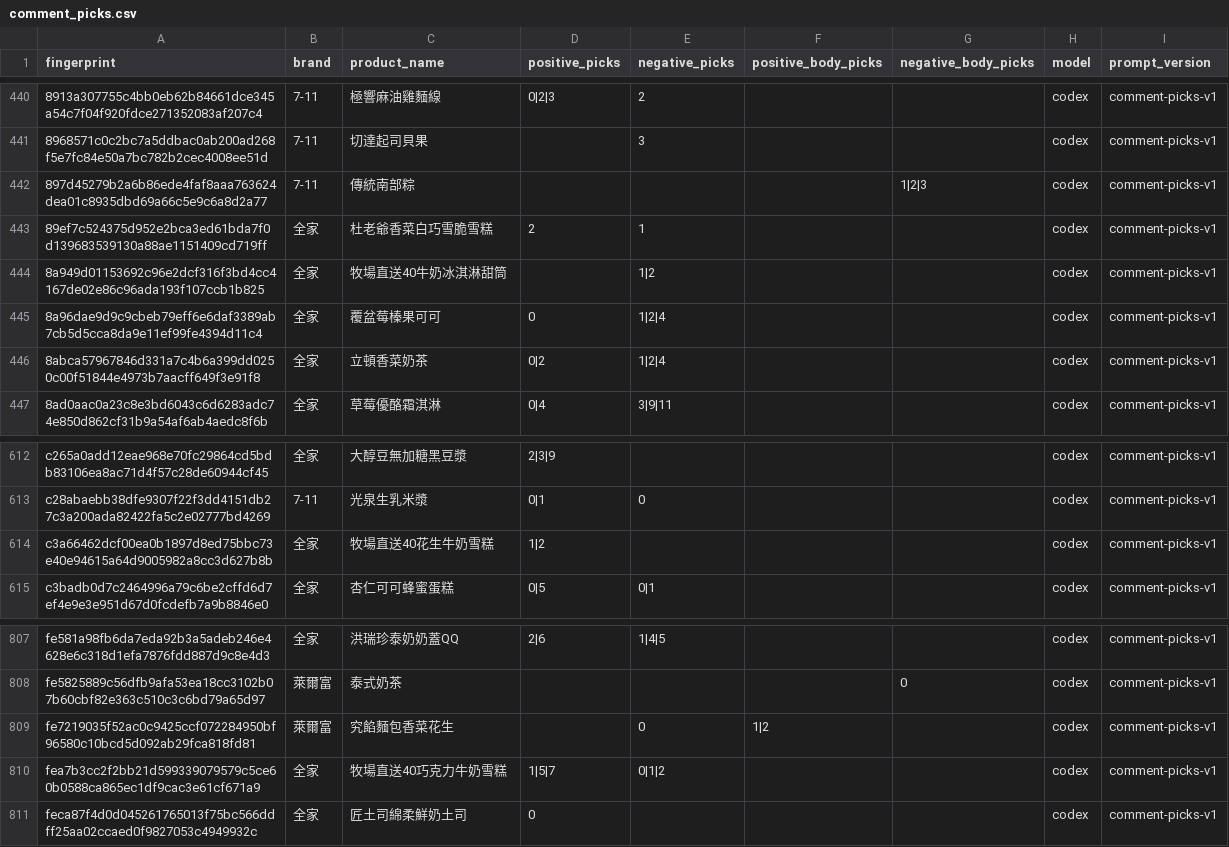
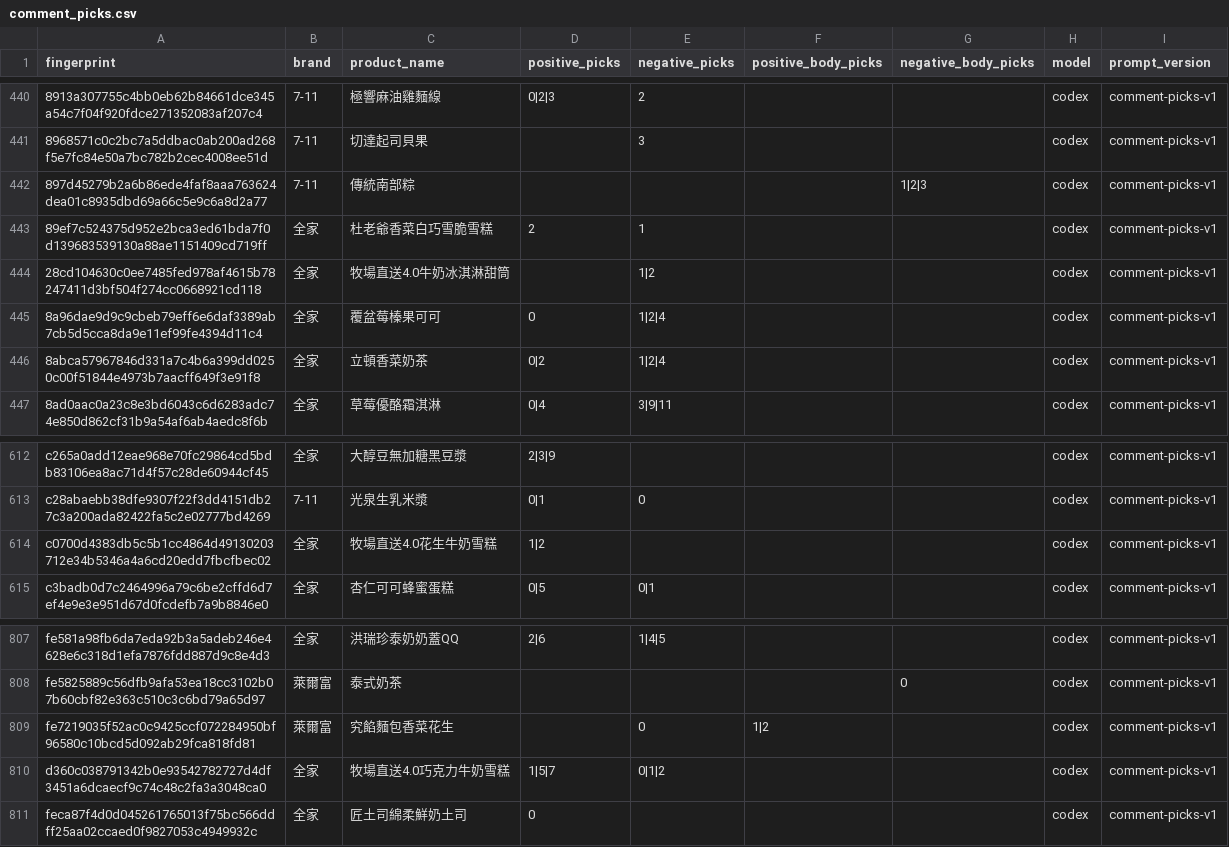
Before and after one commit to YuHsunWang/cvs-radar, a CSV file: data/labels/comment_picks.csv, drawn as a sheet; only a part is shown, gaps mark what is left out.

```diff
--- a/data/labels/comment_picks.csv
+++ b/data/labels/comment_picks.csv
@@ -443,3 +443,3 @@
 89ef7c524375d952e2bca3ed61bda7f0d139683539130a88ae1151409cd719ff,全家,杜老爺香菜白巧雪脆雪糕,2,1,,,codex,comment-picks-v1
-8a949d01153692c96e2dcf316f3bd4cc4167de02e86c96ada193f107ccb1b825,全家,牧場直送40牛奶冰淇淋甜筒,,1|2,,,codex,comment-picks-v1
+28cd104630c0ee7485fed978af4615b78247411d3bf504f274cc0668921cd118,全家,牧場直送4.0牛奶冰淇淋甜筒,,1|2,,,codex,comment-picks-v1
 8a96dae9d9c9cbeb79eff6e6daf3389ab7cb5d5cca8da9e11ef99fe4394d11c4,全家,覆盆莓榛果可可,0,1|2|4,,,codex,comment-picks-v1
@@ -613,3 +613,3 @@ c265a0add12eae968e70fc29864cd5bdb83106ea8ac71d4f57c28de60944cf45,全家,大醇
 c28abaebb38dfe9307f22f3dd4151db27c3a200ada82422fa5c2e02777bd4269,7-11,光泉生乳米漿,0|1,0,,,codex,comment-picks-v1
-c3a66462dcf00ea0b1897d8ed75bbc73e40e94615a64d9005982a8cc3d627b8b,全家,牧場直送40花生牛奶雪糕,1|2,,,,codex,comment-picks-v1
+c0700d4383db5c5b1cc4864d49130203712e34b5346a4a6cd20edd7fbcfbec02,全家,牧場直送4.0花生牛奶雪糕,1|2,,,,codex,comment-picks-v1
 c3badb0d7c2464996a79c6be2cffd6d7ef4e9e3e951d67d0fcdefb7a9b8846e0,全家,杏仁可可蜂蜜蛋糕,0|5,0|1,,,codex,comment-picks-v1
@@ -809,3 +809,3 @@ fe5825889c56dfb9afa53ea18cc3102b07b60cbf82e363c510c3c6bd79a65d97,萊爾富,泰
 fe7219035f52ac0c9425ccf072284950bf96580c10bcd5d092ab29fca818fd81,萊爾富,究餡麵包香菜花生,,0,1|2,,codex,comment-picks-v1
-fea7b3cc2f2bb21d599339079579c5ce60b0588ca865ec1df9cac3e61cf671a9,全家,牧場直送40巧克力牛奶雪糕,1|5|7,0|1|2,,,codex,comment-picks-v1
+d360c038791342b0e93542782727d4df3451a6dcaecf9c74c48c2fa3a3048ca0,全家,牧場直送4.0巧克力牛奶雪糕,1|5|7,0|1|2,,,codex,comment-picks-v1
 feca87f4d0d045261765013f75bc566ddff25aa02ccaed0f9827053c4949932c,全家,匠土司綿柔鮮奶土司,0,,,,codex,comment-picks-v1
```
Also changed, not shown: data/labels/product_overrides.csv, 4 other files.
